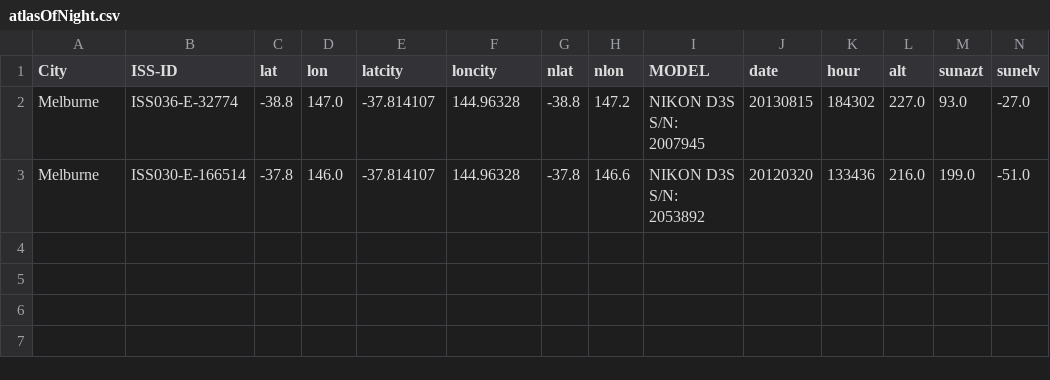
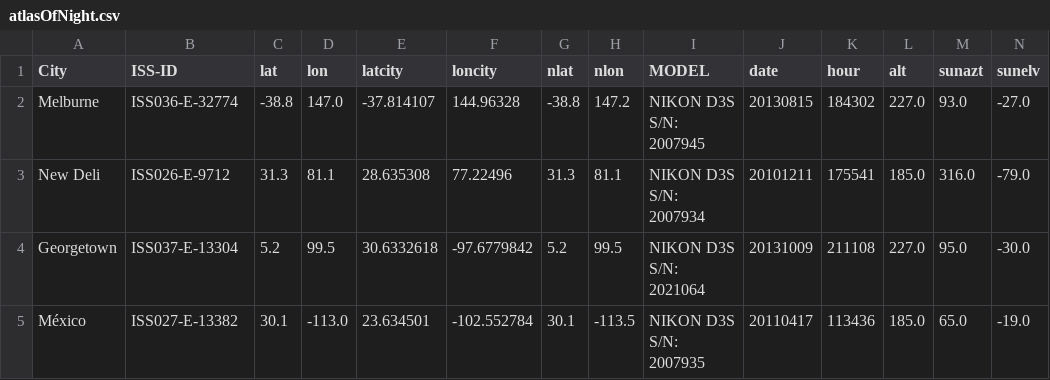
Before and after one commit to jgcasta/nightcitiesiss, a CSV file: atlasOfNight.csv, drawn as a sheet; only a part is shown; removed rows and columns are numbered as before the commit, all else as after; rows hold the shown columns only; the diff names each change by its address in the sheet, - before the commit and + after, or states it on an @@ line.

```diff
--- a/atlasOfNight.csv
+++ b/atlasOfNight.csv
-row 3: Melburne | ISS030-E-166514 | -37.8 | 146.0 | -37.814107 | 144.96328 | -37.8 | 146.6 | NIKON D3S S/N: 2053892 | 20120320 | 133436 | 216.0 | 199.0 | -51.0
+row 3: New Deli | ISS026-E-9712 | 31.3 | 81.1 | 28.635308 | 77.22496 | 31.3 | 81.1 | NIKON D3S S/N: 2007934 | 20101211 | 175541 | 185.0 | 316.0 | -79.0
+row 4: Georgetown | ISS037-E-13304 | 5.2 | 99.5 | 30.6332618 | -97.6779842 | 5.2 | 99.5 | NIKON D3S S/N: 2021064 | 20131009 | 211108 | 227.0 | 95.0 | -30.0
+row 5: México | ISS027-E-13382 | 30.1 | -113.0 | 23.634501 | -102.552784 | 30.1 | -113.5 | NIKON D3S S/N: 2007935 | 20110417 | 113436 | 185.0 | 65.0 | -19.0
```
Also changed, not shown: 3 other files.
